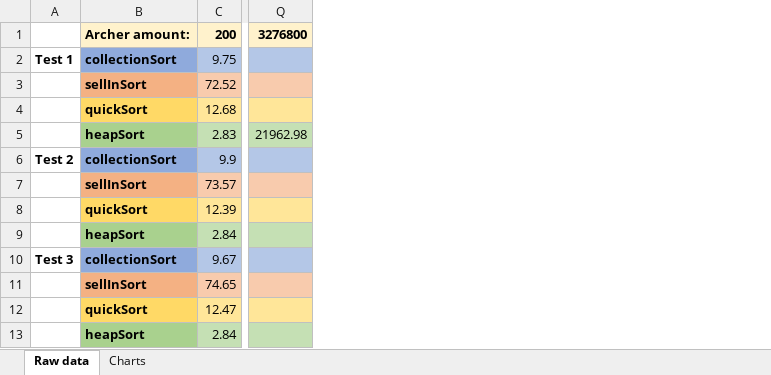
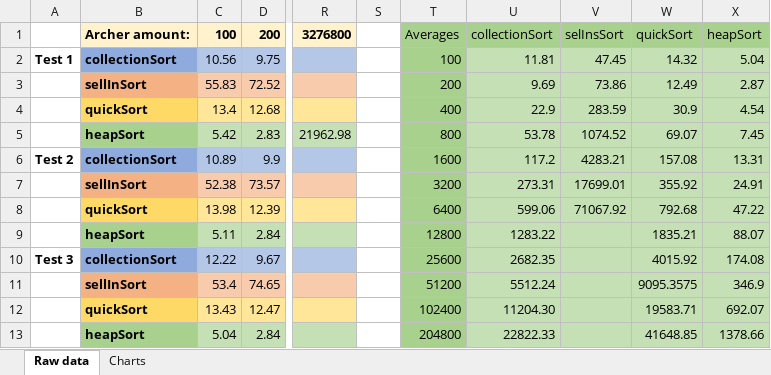
Before and after one commit to CubedCard/ads, an Excel workbook: Assignment3/Speeds of the sort algorithms.xlsx, sheet Raw data, drawn as a sheet; only a part is shown, gaps mark what is left out; values as stored, in another font and other column widths than the file's, no borders; the diff names each change by its address in the sheet, - before the commit and + after, or states it on an @@ line.

Commit message:
Added averages and made chart. Chart needs to be corrected still.

```diff
--- a/Assignment3/Speeds of the sort algorithms.xlsx (sheet Raw data)
+++ b/Assignment3/Speeds of the sort algorithms.xlsx (sheet Raw data)
+column C, rows 1-13: 100 | 10.56 | 55.83 | 13.4 | 5.42 | 10.89 | 52.38 | 13.98 | 5.11 | 12.22 | 53.4 | 13.43 | 5.04
+column S, empty
+column T, rows 1-13: Averages | 100 | 200 | 400 | 800 | 1600 | 3200 | 6400 | 12800 | 25600 | 51200 | 102400 | 204800
+column U, rows 1-13: collectionSort | 11.81 | 9.69 | 22.9 | 53.78 | 117.2 | 273.31 | 599.06 | 1283.22 | 2682.35 | 5512.24 | 11204.30 | 22822.33
+column V, rows 1-8: selInsSort | 47.45 | 73.86 | 283.59 | 1074.52 | 4283.21 | 17699.01 | 71067.92
+column W, rows 1-13: quickSort | 14.32 | 12.49 | 30.9 | 69.07 | 157.08 | 355.92 | 792.68 | 1835.21 | 4015.92 | 9095.3575 | 19583.71 | 41648.85
+column X, rows 1-13: heapSort | 5.04 | 2.87 | 4.54 | 7.45 | 13.31 | 24.91 | 47.22 | 88.07 | 174.08 | 346.9 | 692.07 | 1378.66
```
Also changed, not shown: charts or pictures.
